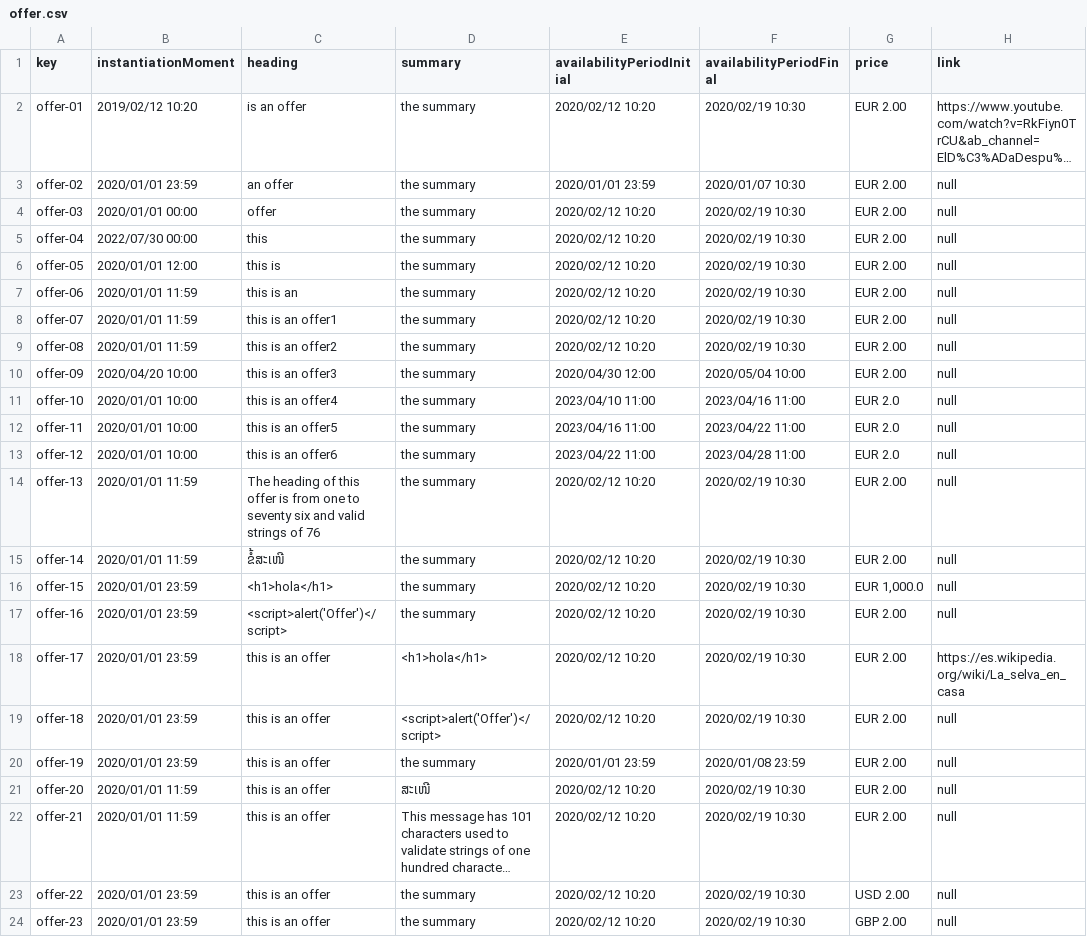
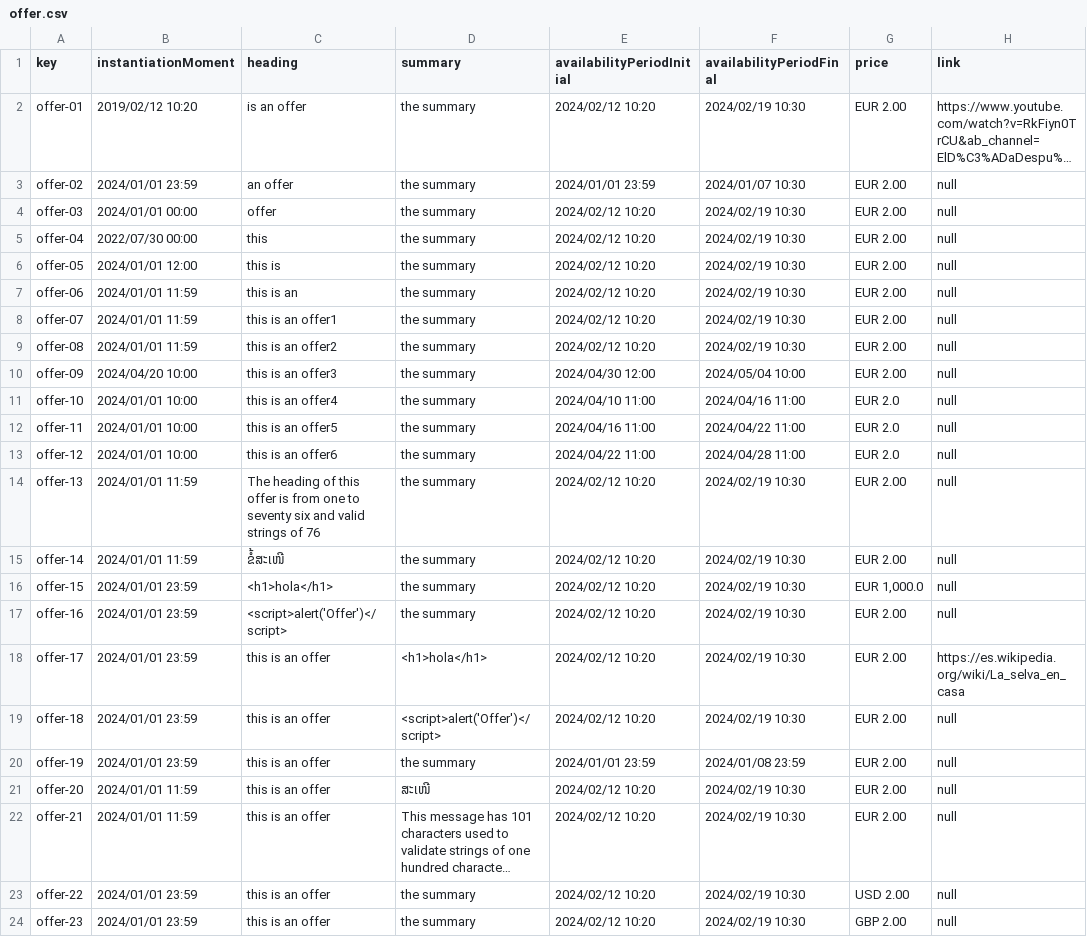
Before and after one commit to marizqlav/Acme-L3-C1.04.14, a CSV file: src/main/webapp/WEB-INF/resources/sample-data/offer.csv, drawn as a sheet; only a part is shown; long unchanged cells end in …; the diff covers the shown part only; the diff names each change by its address in the sheet, - before the commit and + after, or states it on an @@ line.

Commit message:
Actualizacion de offer

```diff
--- a/src/main/webapp/WEB-INF/resources/sample-data/offer.csv
+++ b/src/main/webapp/WEB-INF/resources/sample-data/offer.csv
-E2 (availabilityPeriodInitial): 2020/02/12 10:20
+E2 (availabilityPeriodInitial): 2024/02/12 10:20
-F2 (availabilityPeriodFinal): 2020/02/19 10:30
+F2 (availabilityPeriodFinal): 2024/02/19 10:30
-B3 (instantiationMoment): 2020/01/01 23:59
+B3 (instantiationMoment): 2024/01/01 23:59
-E3 (availabilityPeriodInitial): 2020/01/01 23:59
+E3 (availabilityPeriodInitial): 2024/01/01 23:59
-F3 (availabilityPeriodFinal): 2020/01/07 10:30
+F3 (availabilityPeriodFinal): 2024/01/07 10:30
-B4 (instantiationMoment): 2020/01/01 00:00
+B4 (instantiationMoment): 2024/01/01 00:00
-E4:E9 (availabilityPeriodInitial): 2020/02/12 10:20
+E4:E9 (availabilityPeriodInitial): 2024/02/12 10:20
-F4:F9 (availabilityPeriodFinal): 2020/02/19 10:30
+F4:F9 (availabilityPeriodFinal): 2024/02/19 10:30
-B6 (instantiationMoment): 2020/01/01 12:00
+B6 (instantiationMoment): 2024/01/01 12:00
-B7:B9 (instantiationMoment): 2020/01/01 11:59
+B7:B9 (instantiationMoment): 2024/01/01 11:59
-B10 (instantiationMoment): 2020/04/20 10:00
+B10 (instantiationMoment): 2024/04/20 10:00
-E10 (availabilityPeriodInitial): 2020/04/30 12:00
+E10 (availabilityPeriodInitial): 2024/04/30 12:00
-F10 (availabilityPeriodFinal): 2020/05/04 10:00
+F10 (availabilityPeriodFinal): 2024/05/04 10:00
-B11:B13 (instantiationMoment): 2020/01/01 10:00
+B11:B13 (instantiationMoment): 2024/01/01 10:00
-E11 (availabilityPeriodInitial): 2023/04/10 11:00
+E11 (availabilityPeriodInitial): 2024/04/10 11:00
-F11 (availabilityPeriodFinal): 2023/04/16 11:00
+F11 (availabilityPeriodFinal): 2024/04/16 11:00
-E12 (availabilityPeriodInitial): 2023/04/16 11:00
+E12 (availabilityPeriodInitial): 2024/04/16 11:00
-F12 (availabilityPeriodFinal): 2023/04/22 11:00
+F12 (availabilityPeriodFinal): 2024/04/22 11:00
-E13 (availabilityPeriodInitial): 2023/04/22 11:00
+E13 (availabilityPeriodInitial): 2024/04/22 11:00
-F13 (availabilityPeriodFinal): 2023/04/28 11:00
+F13 (availabilityPeriodFinal): 2024/04/28 11:00
-B14:B15 (instantiationMoment): 2020/01/01 11:59
+B14:B15 (instantiationMoment): 2024/01/01 11:59
-E14:E19 (availabilityPeriodInitial): 2020/02/12 10:20
+E14:E19 (availabilityPeriodInitial): 2024/02/12 10:20
-F14:F19 (availabilityPeriodFinal): 2020/02/19 10:30
+F14:F19 (availabilityPeriodFinal): 2024/02/19 10:30
-B16:B20 (instantiationMoment): 2020/01/01 23:59
+B16:B20 (instantiationMoment): 2024/01/01 23:59
-E20 (availabilityPeriodInitial): 2020/01/01 23:59
+E20 (availabilityPeriodInitial): 2024/01/01 23:59
-F20 (availabilityPeriodFinal): 2020/01/08 23:59
+F20 (availabilityPeriodFinal): 2024/01/08 23:59
-B21:B22 (instantiationMoment): 2020/01/01 11:59
+B21:B22 (instantiationMoment): 2024/01/01 11:59
-E21:E24 (availabilityPeriodInitial): 2020/02/12 10:20
+E21:E24 (availabilityPeriodInitial): 2024/02/12 10:20
-F21:F24 (availabilityPeriodFinal): 2020/02/19 10:30
+F21:F24 (availabilityPeriodFinal): 2024/02/19 10:30
-B23:B24 (instantiationMoment): 2020/01/01 23:59
+B23:B24 (instantiationMoment): 2024/01/01 23:59
```
Also changed, not shown: 30 edited cells elsewhere in this file, 14 other files.
